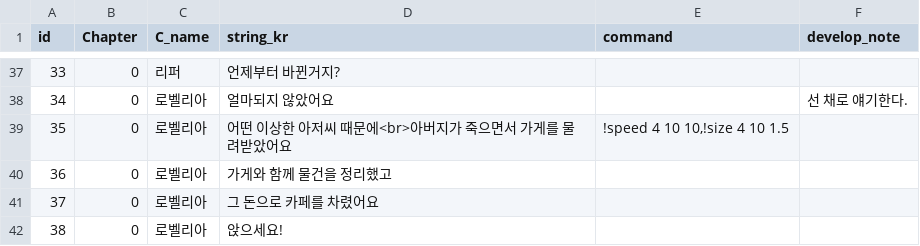
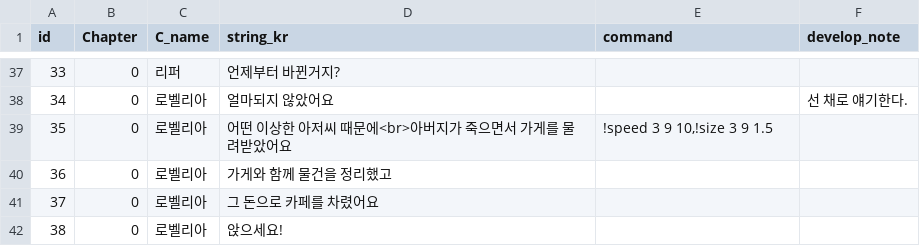
Before and after one commit to heyhobeach/ChasingFox-Dream-ver.2, a CSV file: Assets/Resources/FindTest/KOR/Chapter0/Chapter0.csv, drawn as a sheet; only a part is shown, gaps mark what is left out.

```diff
--- a/Assets/Resources/FindTest/KOR/Chapter0/Chapter0.csv
+++ b/Assets/Resources/FindTest/KOR/Chapter0/Chapter0.csv
@@ -38,3 +38,3 @@
 34,0,로벨리아,얼마되지 않았어요,,선 채로 얘기한다.
-35,0,로벨리아,어떤 이상한 아저씨 때문에<br>아버지가 죽으면서 가게를 물려받았어요,"!speed 4 10 10,!size 4 10 1.5",
+35,0,로벨리아,어떤 이상한 아저씨 때문에<br>아버지가 죽으면서 가게를 물려받았어요,"!speed 3 9 10,!size 3 9 1.5",
 36,0,로벨리아,가게와 함께 물건을 정리했고,,
```
Also changed, not shown: 5 other files.
